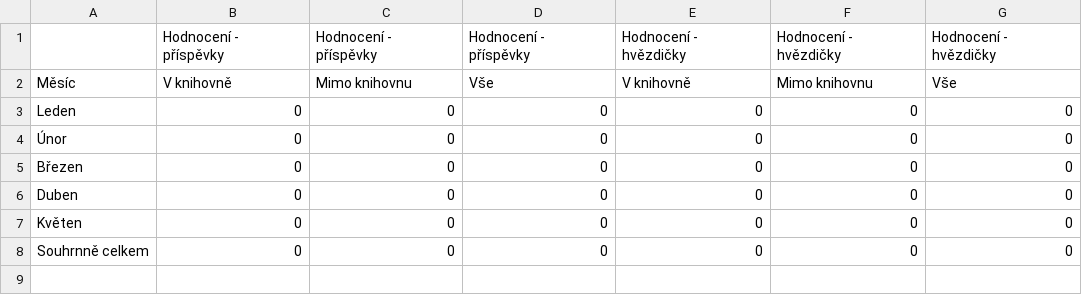
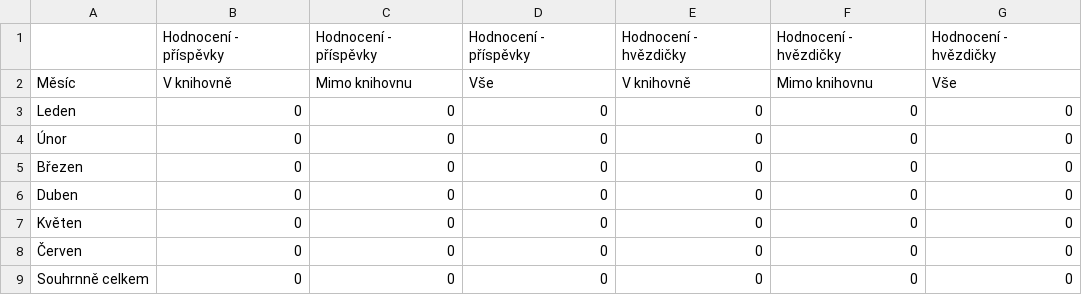
Before and after one commit to whaypr/statistiky-knihovna-susice, a CSV file: data/months/rating_2020.csv, drawn as a sheet.

```diff
--- a/data/months/rating_2020.csv
+++ b/data/months/rating_2020.csv
@@ -7,2 +7,3 @@ Duben,0,0,0,0,0,0
 Květen,0,0,0,0,0,0
+Červen,0,0,0,0,0,0
 Souhrnně celkem,0,0,0,0,0,0
```
Also changed, not shown: data/months/summary_2020.csv, 7 other files.
